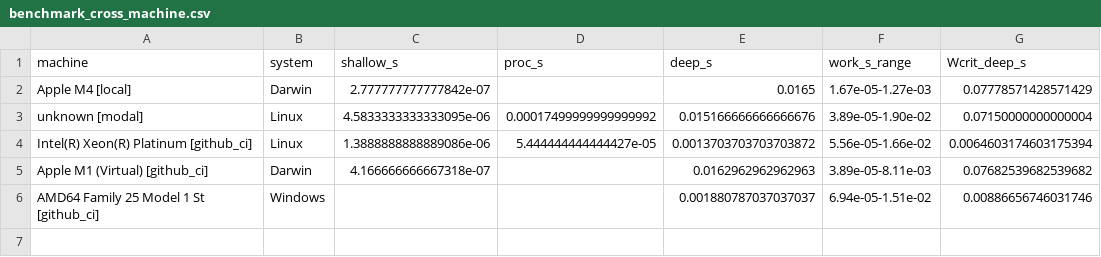
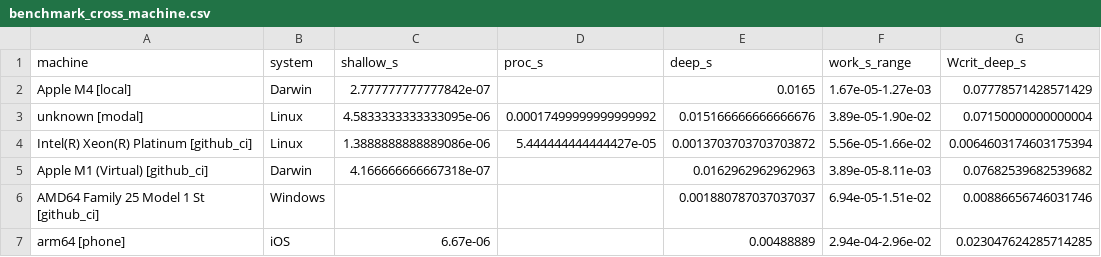
Before and after one commit to dcondrey/cost-of-self-knowledge, a CSV file: embodied/benchmark_cross_machine.csv, drawn as a sheet; the diff names each change by its address in the sheet, - before the commit and + after, or states it on an @@ line.

Commit message:
embodied: add iPhone/iOS result (machine 6, mobile ARM) [skip ci]

```diff
--- a/embodied/benchmark_cross_machine.csv
+++ b/embodied/benchmark_cross_machine.csv
+row 7: arm64 [phone] | iOS | 6.67e-06 |  | 0.00488889 | 2.94e-04-2.96e-02 | 0.023047624285714285
```
Also changed, not shown: 2 other files.
